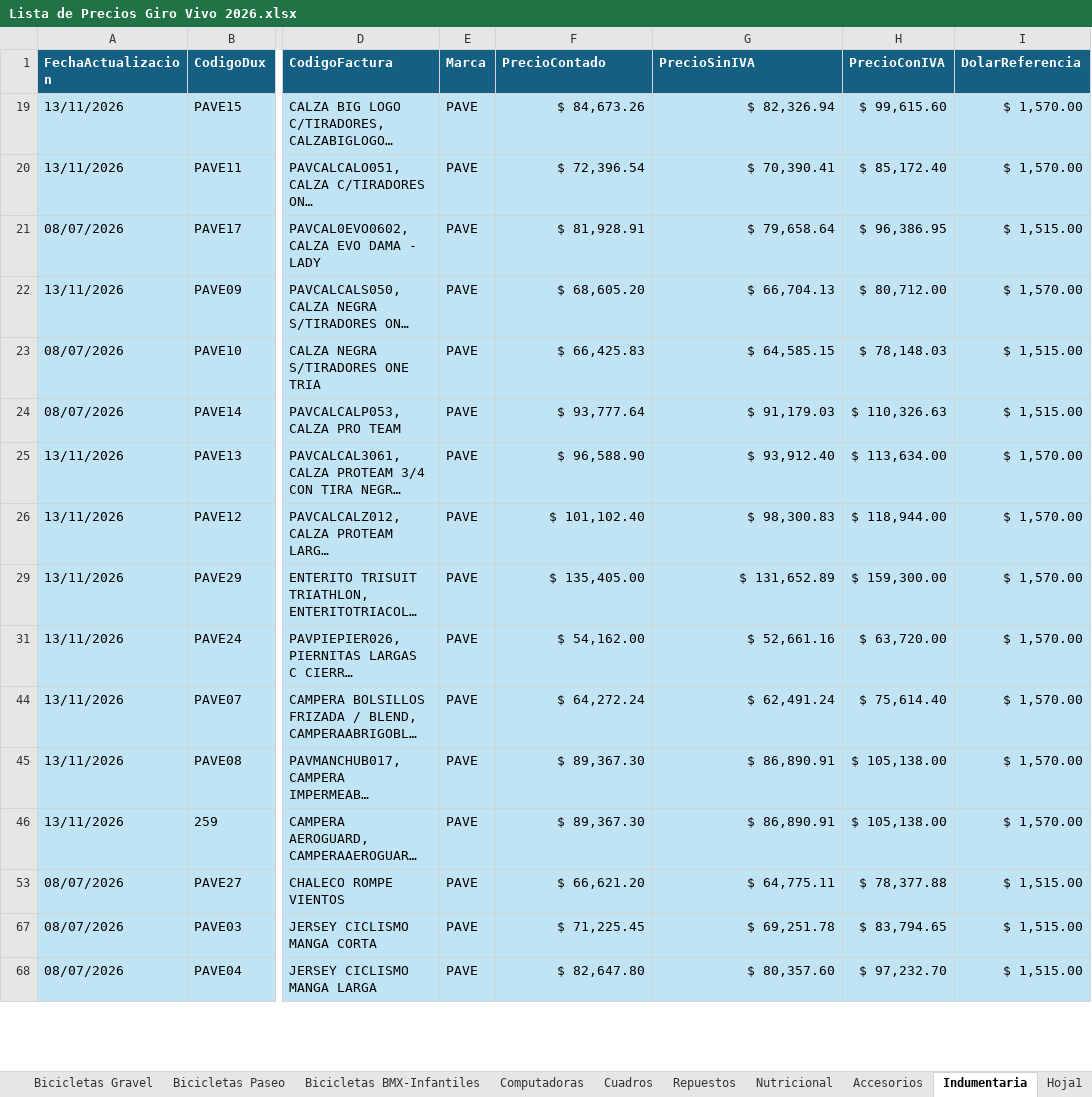
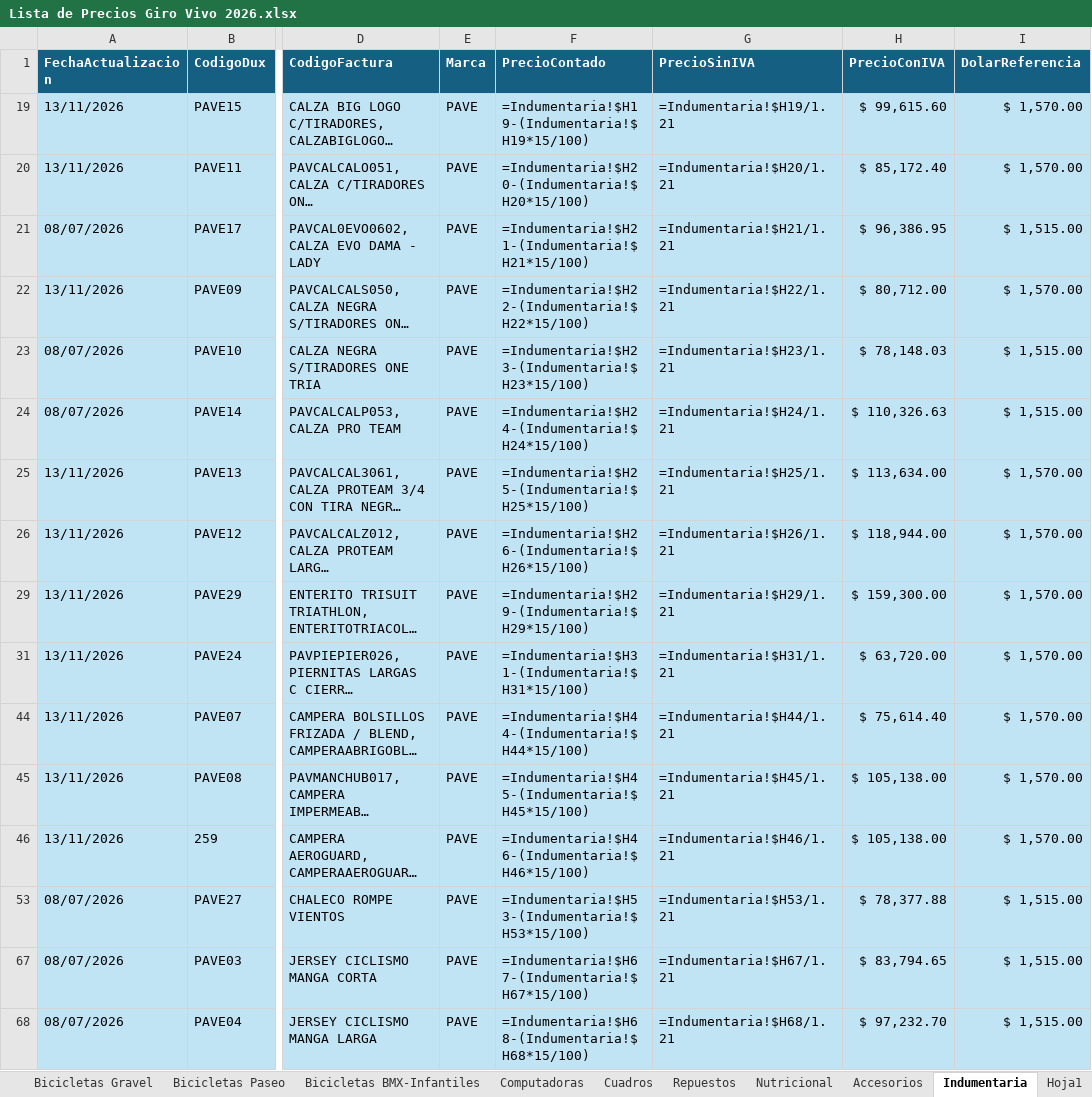
Before and after one commit to matyrelmuan15/listaprecios-girovivo, an Excel workbook: archivo/Lista de Precios Giro Vivo 2026.xlsx, sheet Indumentaria, drawn as a sheet; only a part is shown, gaps mark what is left out; long unchanged cells end in …; values as stored, in another font and other column widths than the file's, no borders; formulas without a stored value are shown as written; table styles not drawn; the diff covers the shown part only; the diff names each change by its address in the sheet, - before the commit and + after, or states it on an @@ line.

```diff
--- a/archivo/Lista de Precios Giro Vivo 2026.xlsx (sheet Indumentaria)
+++ b/archivo/Lista de Precios Giro Vivo 2026.xlsx (sheet Indumentaria)
-F19 (PrecioContado): $ 84,673.26
+F19 (PrecioContado): =Indumentaria!$H19-(Indumentaria!$H19*15/100)
-G19 (PrecioSinIVA): $ 82,326.94
+G19 (PrecioSinIVA): =Indumentaria!$H19/1.21
-F20 (PrecioContado): $ 72,396.54
+F20 (PrecioContado): =Indumentaria!$H20-(Indumentaria!$H20*15/100)
-G20 (PrecioSinIVA): $ 70,390.41
+G20 (PrecioSinIVA): =Indumentaria!$H20/1.21
-F21 (PrecioContado): $ 81,928.91
+F21 (PrecioContado): =Indumentaria!$H21-(Indumentaria!$H21*15/100)
-G21 (PrecioSinIVA): $ 79,658.64
+G21 (PrecioSinIVA): =Indumentaria!$H21/1.21
-F22 (PrecioContado): $ 68,605.20
+F22 (PrecioContado): =Indumentaria!$H22-(Indumentaria!$H22*15/100)
-G22 (PrecioSinIVA): $ 66,704.13
+G22 (PrecioSinIVA): =Indumentaria!$H22/1.21
-F23 (PrecioContado): $ 66,425.83
+F23 (PrecioContado): =Indumentaria!$H23-(Indumentaria!$H23*15/100)
-G23 (PrecioSinIVA): $ 64,585.15
+G23 (PrecioSinIVA): =Indumentaria!$H23/1.21
-F24 (PrecioContado): $ 93,777.64
+F24 (PrecioContado): =Indumentaria!$H24-(Indumentaria!$H24*15/100)
-G24 (PrecioSinIVA): $ 91,179.03
+G24 (PrecioSinIVA): =Indumentaria!$H24/1.21
-F25 (PrecioContado): $ 96,588.90
+F25 (PrecioContado): =Indumentaria!$H25-(Indumentaria!$H25*15/100)
-G25 (PrecioSinIVA): $ 93,912.40
+G25 (PrecioSinIVA): =Indumentaria!$H25/1.21
-F26 (PrecioContado): $ 101,102.40
+F26 (PrecioContado): =Indumentaria!$H26-(Indumentaria!$H26*15/100)
-G26 (PrecioSinIVA): $ 98,300.83
+G26 (PrecioSinIVA): =Indumentaria!$H26/1.21
-F29 (PrecioContado): $ 135,405.00
+F29 (PrecioContado): =Indumentaria!$H29-(Indumentaria!$H29*15/100)
-G29 (PrecioSinIVA): $ 131,652.89
+G29 (PrecioSinIVA): =Indumentaria!$H29/1.21
-F31 (PrecioContado): $ 54,162.00
+F31 (PrecioContado): =Indumentaria!$H31-(Indumentaria!$H31*15/100)
-G31 (PrecioSinIVA): $ 52,661.16
+G31 (PrecioSinIVA): =Indumentaria!$H31/1.21
-F44 (PrecioContado): $ 64,272.24
+F44 (PrecioContado): =Indumentaria!$H44-(Indumentaria!$H44*15/100)
-G44 (PrecioSinIVA): $ 62,491.24
+G44 (PrecioSinIVA): =Indumentaria!$H44/1.21
-F45 (PrecioContado): $ 89,367.30
+F45 (PrecioContado): =Indumentaria!$H45-(Indumentaria!$H45*15/100)
-G45 (PrecioSinIVA): $ 86,890.91
+G45 (PrecioSinIVA): =Indumentaria!$H45/1.21
-F46 (PrecioContado): $ 89,367.30
+F46 (PrecioContado): =Indumentaria!$H46-(Indumentaria!$H46*15/100)
-G46 (PrecioSinIVA): $ 86,890.91
+G46 (PrecioSinIVA): =Indumentaria!$H46/1.21
-F53 (PrecioContado): $ 66,621.20
+F53 (PrecioContado): =Indumentaria!$H53-(Indumentaria!$H53*15/100)
-G53 (PrecioSinIVA): $ 64,775.11
+G53 (PrecioSinIVA): =Indumentaria!$H53/1.21
-F67 (PrecioContado): $ 71,225.45
+F67 (PrecioContado): =Indumentaria!$H67-(Indumentaria!$H67*15/100)
-G67 (PrecioSinIVA): $ 69,251.78
+G67 (PrecioSinIVA): =Indumentaria!$H67/1.21
-F68 (PrecioContado): $ 82,647.80
+F68 (PrecioContado): =Indumentaria!$H68-(Indumentaria!$H68*15/100)
-G68 (PrecioSinIVA): $ 80,357.60
+G68 (PrecioSinIVA): =Indumentaria!$H68/1.21
```
Also changed, not shown: 84 edited cells elsewhere in this sheet, sheet RegistroCambios, sheet Marcas Actualización Dinámica, sheet Accesorios, sheet Repuestos, sheet Bicicletas MTB, sheet Bicicletas BMX-Infantiles, 6 more sheets, hidden cells, 6 other files.
